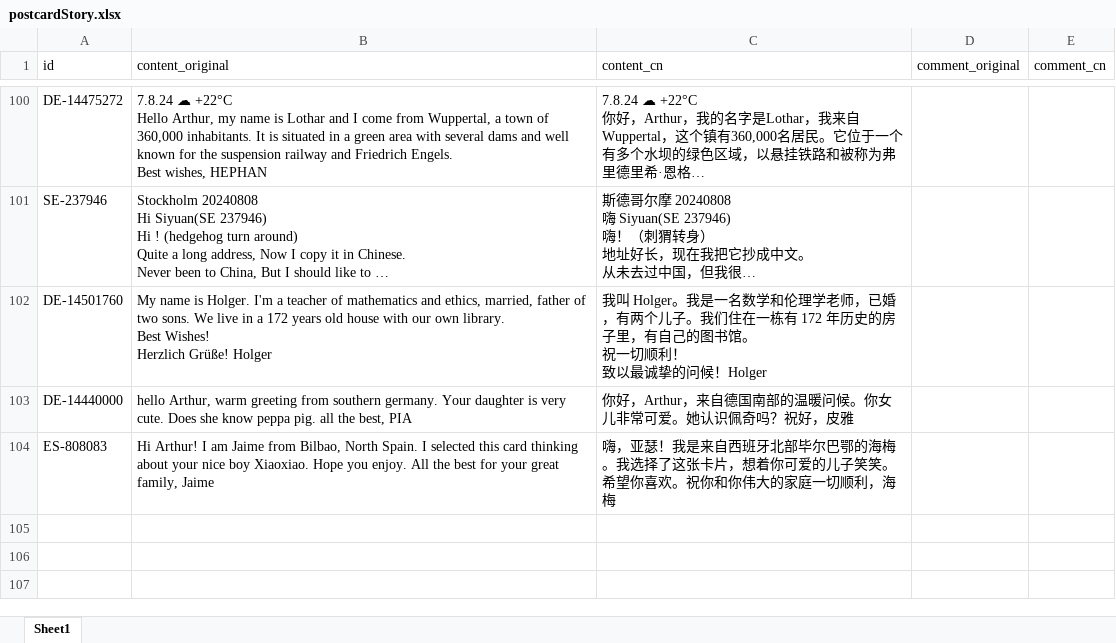
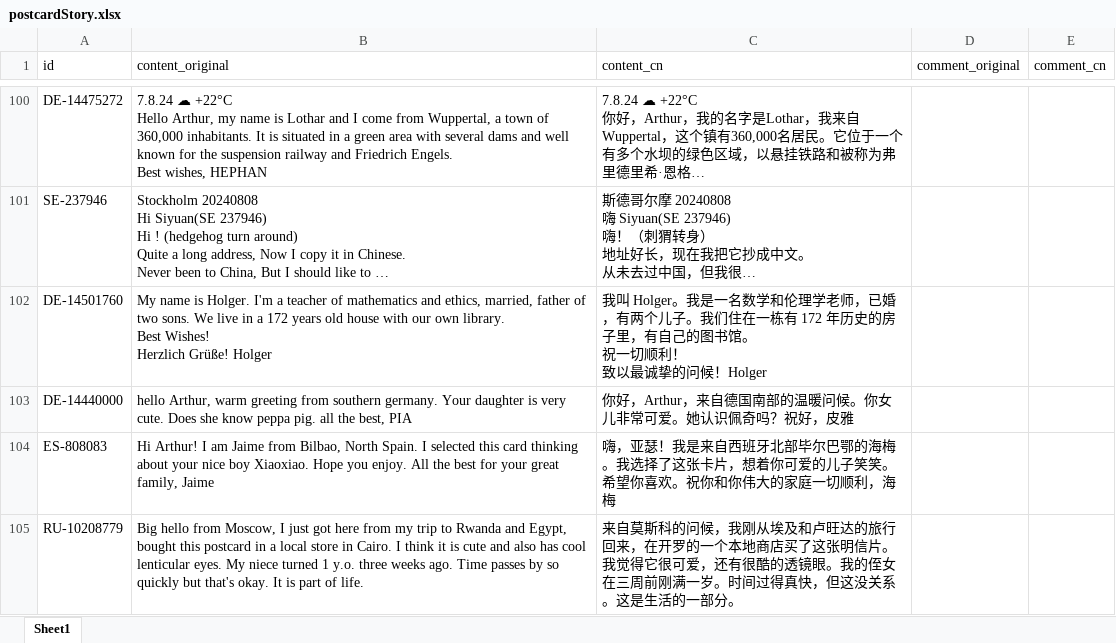
Before and after one commit to arthurfsy2/Postcrossing_map_generator, an Excel workbook: template/postcardStory.xlsx, sheet Sheet1, drawn as a sheet; only a part is shown, gaps mark what is left out; long unchanged cells end in …; values as stored, in another font and other column widths than the file's, no borders; the diff names each change by its address in the sheet, - before the commit and + after, or states it on an @@ line.

```diff
--- a/template/postcardStory.xlsx (sheet Sheet1)
+++ b/template/postcardStory.xlsx (sheet Sheet1)
+row 105: RU-10208779 | Big hello from Moscow, I just got here from my trip to Rwanda and Egypt, bought this postcard in a local store in Cairo. I think it is cute and also has cool lenticular eyes. My niece turned 1 y.o. three weeks ago. Time passes by so quickly but that's okay. It is part of life. | 来自莫斯科的问候，我刚从埃及和卢旺达的旅行回来，在开罗的一个本地商店买了这张明信片。我觉得它很可爱，还有很酷的透镜眼。我的侄女在三周前刚满一岁。时间过得真快，但这没关系。这是生活的一部分。
```
Also changed, not shown: 1 other file.
